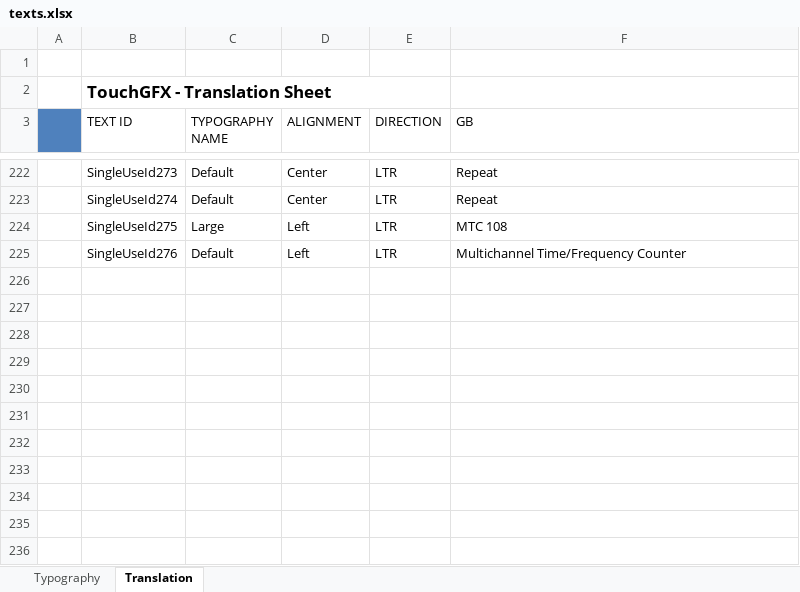
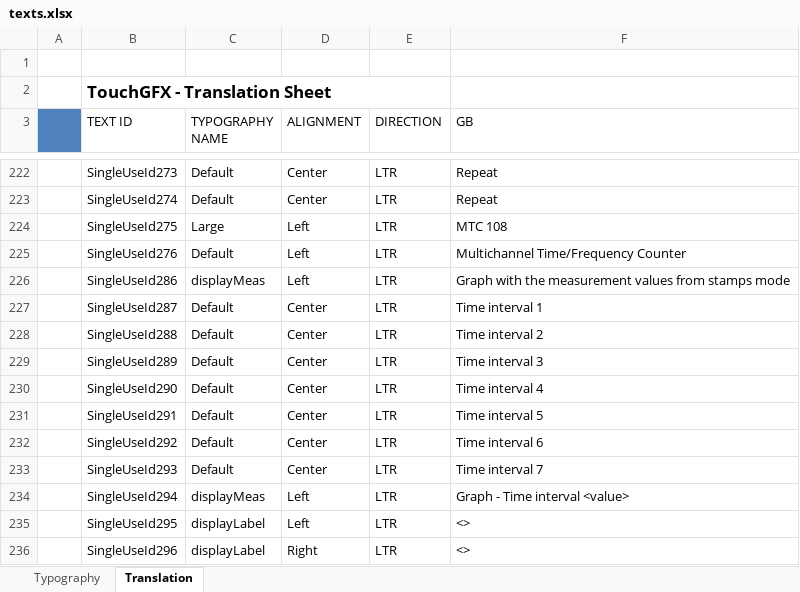
Before and after one commit to KacperJanowski98/STM32F7-TouchGFX-GUI-Time_counter, an Excel workbook: TouchGFX/assets/texts/texts.xlsx, sheet Translation, drawn as a sheet; only a part is shown, gaps mark what is left out; values as stored, in another font and other column widths than the file's, no borders; the diff names each change by its address in the sheet, - before the commit and + after, or states it on an @@ line.

Commit message:
Developed graph for display measurement stamps in time mode.

```diff
--- a/TouchGFX/assets/texts/texts.xlsx (sheet Translation)
+++ b/TouchGFX/assets/texts/texts.xlsx (sheet Translation)
+row 226:  | SingleUseId286 | displayMeas | Left | LTR | Graph with the measurement values from stamps mode
+row 227:  | SingleUseId287 | Default | Center | LTR | Time interval 1
+row 228:  | SingleUseId288 | Default | Center | LTR | Time interval 2
+row 229:  | SingleUseId289 | Default | Center | LTR | Time interval 3
+row 230:  | SingleUseId290 | Default | Center | LTR | Time interval 4
+row 231:  | SingleUseId291 | Default | Center | LTR | Time interval 5
+row 232:  | SingleUseId292 | Default | Center | LTR | Time interval 6
+row 233:  | SingleUseId293 | Default | Center | LTR | Time interval 7
+row 234:  | SingleUseId294 | displayMeas | Left | LTR | Graph - Time interval <value>
+row 235:  | SingleUseId295 | displayLabel | Left | LTR | <>
+row 236:  | SingleUseId296 | displayLabel | Right | LTR | <>
```
Also changed, not shown: sheet Typography, 39 other files.
